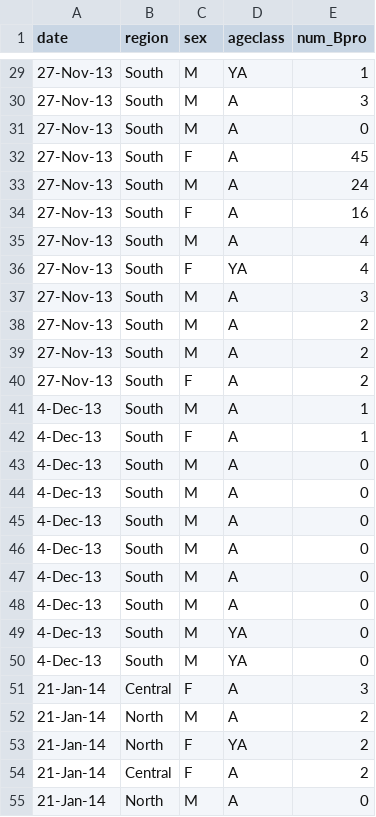
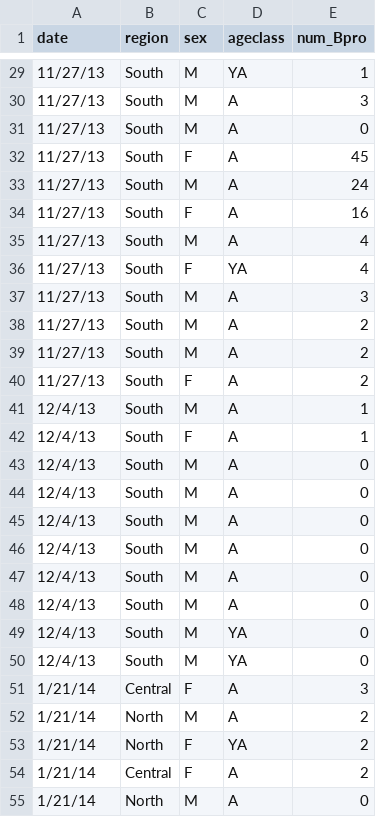
Before and after one commit to mcbush/Bush1, a CSV file: WS7_data.csv, drawn as a sheet; only a part is shown, gaps mark what is left out; the diff covers the shown part only.

```diff
--- a/WS7_data.csv
+++ b/WS7_data.csv
@@ -29,27 +29,27 @@
-27-Nov-13,South,M,YA ,1
-27-Nov-13,South,M,A,3
-27-Nov-13,South,M,A,0
-27-Nov-13,South,F ,A,45
-27-Nov-13,South,M ,A,24
-27-Nov-13,South,F ,A,16
-27-Nov-13,South,M ,A,4
-27-Nov-13,South,F ,YA ,4
-27-Nov-13,South,M ,A,3
-27-Nov-13,South,M ,A,2
-27-Nov-13,South,M ,A,2
-27-Nov-13,South,F ,A,2
-4-Dec-13,South,M ,A,1
-4-Dec-13,South,F ,A,1
-4-Dec-13,South,M ,A,0
-4-Dec-13,South,M ,A,0
-4-Dec-13,South,M ,A,0
-4-Dec-13,South,M ,A,0
-4-Dec-13,South,M ,A,0
-4-Dec-13,South,M ,A,0
-4-Dec-13,South,M ,YA ,0
-4-Dec-13,South,M ,YA ,0
-21-Jan-14,Central,F ,A,3
-21-Jan-14,North,M ,A,2
-21-Jan-14,North,F ,YA ,2
-21-Jan-14,Central,F ,A,2
-21-Jan-14,North,M ,A,0
+11/27/13,South,M,YA ,1
+11/27/13,South,M,A,3
+11/27/13,South,M,A,0
+11/27/13,South,F ,A,45
+11/27/13,South,M ,A,24
+11/27/13,South,F ,A,16
+11/27/13,South,M ,A,4
+11/27/13,South,F ,YA ,4
+11/27/13,South,M ,A,3
+11/27/13,South,M ,A,2
+11/27/13,South,M ,A,2
+11/27/13,South,F ,A,2
+12/4/13,South,M ,A,1
+12/4/13,South,F ,A,1
+12/4/13,South,M ,A,0
+12/4/13,South,M ,A,0
+12/4/13,South,M ,A,0
+12/4/13,South,M ,A,0
+12/4/13,South,M ,A,0
+12/4/13,South,M ,A,0
+12/4/13,South,M ,YA ,0
+12/4/13,South,M ,YA ,0
+1/21/14,Central,F ,A,3
+1/21/14,North,M ,A,2
+1/21/14,North,F ,YA ,2
+1/21/14,Central,F ,A,2
+1/21/14,North,M ,A,0
```
Also changed, not shown: 79 edited cells elsewhere in this file.
